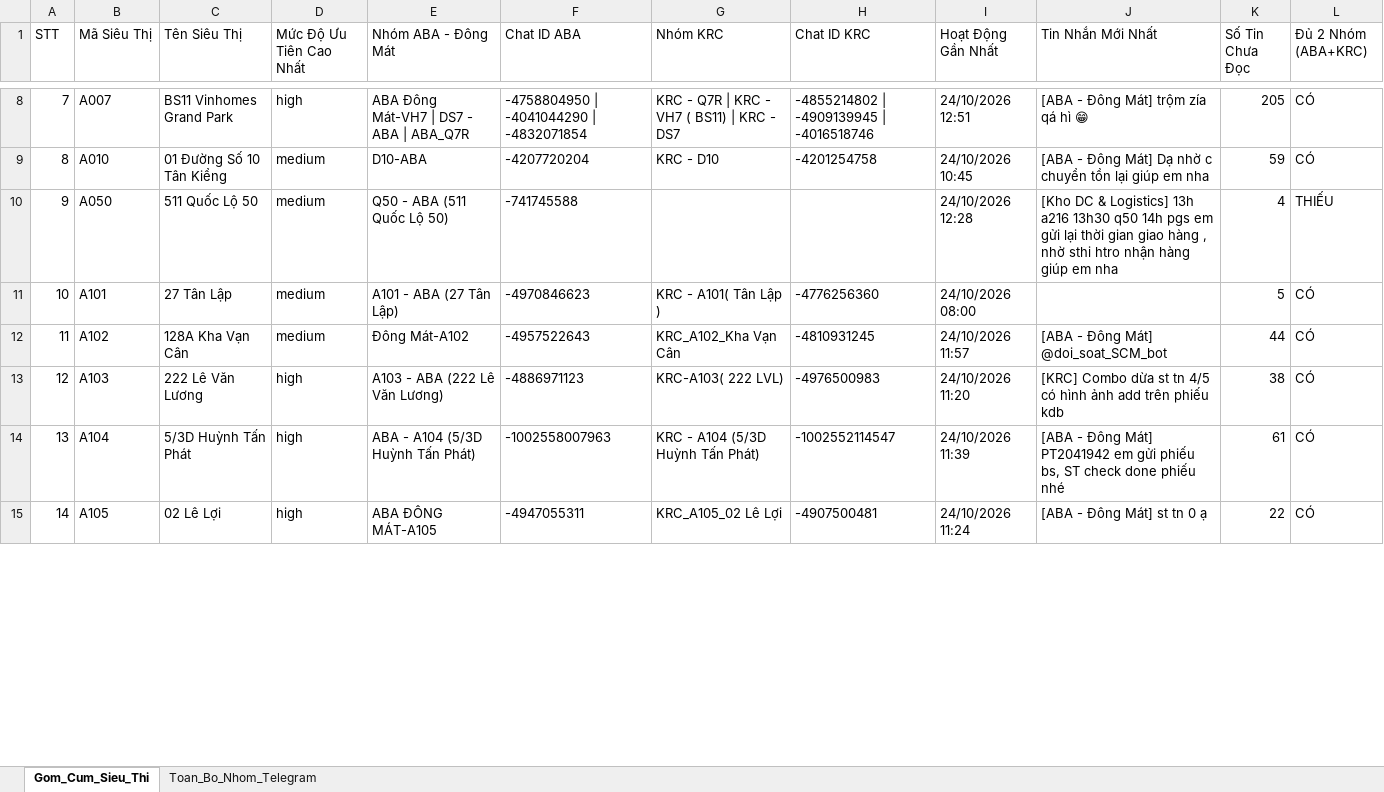
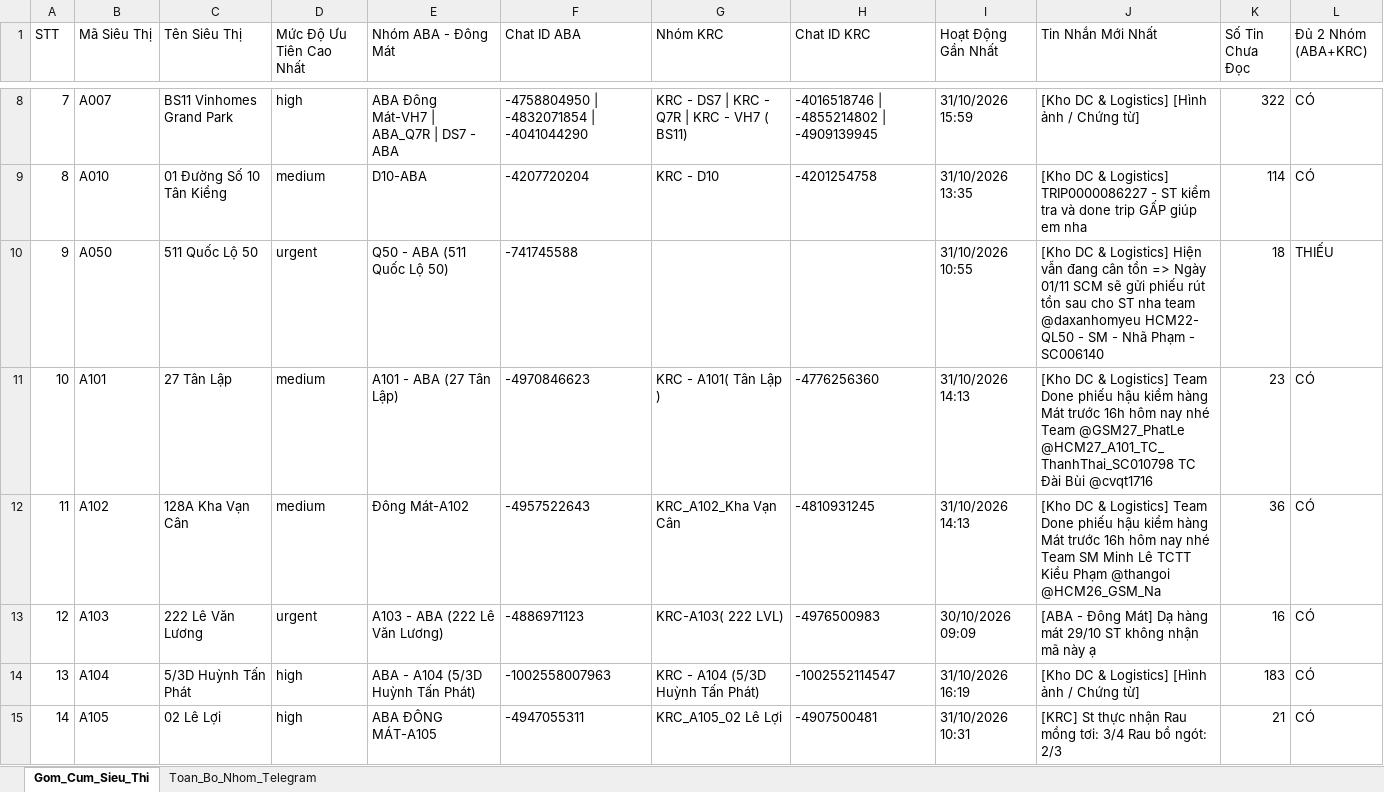
Before and after one commit to aresphamha/Doi_Soat_Dong_Mat, an Excel workbook: Danh_Sach_Group_Telegram_SCM.xlsx, sheet Gom_Cum_Sieu_Thi, drawn as a sheet; only a part is shown, gaps mark what is left out; values as stored, in another font and other column widths than the file's, no borders; the diff covers the shown part only; the diff names each change by its address in the sheet, - before the commit and + after, or states it on an @@ line.

Commit message:
Nang cap tool spam tin nhan tuy chon ho tro day du kenh Kho Kho (chat_id_dc)

```diff
--- a/Danh_Sach_Group_Telegram_SCM.xlsx (sheet Gom_Cum_Sieu_Thi)
+++ b/Danh_Sach_Group_Telegram_SCM.xlsx (sheet Gom_Cum_Sieu_Thi)
-E8 (Nhóm ABA - Đông Mát): ABA Đông Mát-VH7 | DS7 - ABA | ABA_Q7R
+E8 (Nhóm ABA - Đông Mát): ABA Đông Mát-VH7 | ABA_Q7R | DS7 - ABA
-F8 (Chat ID ABA): -4758804950 | -4041044290 | -4832071854
+F8 (Chat ID ABA): -4758804950 | -4832071854 | -4041044290
-G8 (Nhóm KRC): KRC - Q7R | KRC - VH7 ( BS11) | KRC - DS7
+G8 (Nhóm KRC): KRC - DS7 | KRC - Q7R | KRC - VH7 ( BS11)
-H8 (Chat ID KRC): -4855214802 | -4909139945 | -4016518746
+H8 (Chat ID KRC): -4016518746 | -4855214802 | -4909139945
-I8 (Hoạt Động Gần Nhất): 24/10/2026 12:51
+I8 (Hoạt Động Gần Nhất): 31/10/2026 15:59
-J8 (Tin Nhắn Mới Nhất): [ABA - Đông Mát] trộm zía qá hì 😁
+J8 (Tin Nhắn Mới Nhất): [Kho DC & Logistics] [Hình ảnh / Chứng từ]
-K8 (Số Tin Chưa Đọc): 205
+K8 (Số Tin Chưa Đọc): 322
-I9 (Hoạt Động Gần Nhất): 24/10/2026 10:45
+I9 (Hoạt Động Gần Nhất): 31/10/2026 13:35
-J9 (Tin Nhắn Mới Nhất): [ABA - Đông Mát] Dạ nhờ c chuyển tồn lại giúp em…
+J9 (Tin Nhắn Mới Nhất): [Kho DC & Logistics] TRIP0000086227 - ST kiểm tra và done trip GẤP giúp em…
-K9 (Số Tin Chưa Đọc): 59
+K9 (Số Tin Chưa Đọc): 114
-D10 (Mức Độ Ưu Tiên Cao Nhất): medium
+D10 (Mức Độ Ưu Tiên Cao Nhất): urgent
-I10 (Hoạt Động Gần Nhất): 24/10/2026 12:28
+I10 (Hoạt Động Gần Nhất): 31/10/2026 10:55
-J10 (Tin Nhắn Mới Nhất): …& Logistics] 13h a216 13h30 q50 14h pgs em gửi lại thời gian giao hàng , nhờ sthi htro nhận hàng giúp em nha
+J10 (Tin Nhắn Mới Nhất): …& Logistics] Hiện vẫn đang cân tồn => Ngày 01/11 SCM sẽ gửi phiếu rút tồn sau cho ST nha team @daxanhomyeu HCM22- QL50 - SM - Nhã Phạm - SC006140
-K10 (Số Tin Chưa Đọc): 4
+K10 (Số Tin Chưa Đọc): 18
-I11 (Hoạt Động Gần Nhất): 24/10/2026 08:00
+I11 (Hoạt Động Gần Nhất): 31/10/2026 14:13
-J11 (Tin Nhắn Mới Nhất): (empty)
+J11 (Tin Nhắn Mới Nhất): [Kho DC & Logistics] Team Done phiếu hậu kiểm hàng Mát trước 16h hôm nay nhé Team @GSM27_PhatLe @HCM27_A101_TC_ThanhThai_SC010798 TC Đài Bùi @cvqt1716
-K11 (Số Tin Chưa Đọc): 5
+K11 (Số Tin Chưa Đọc): 23
-I12 (Hoạt Động Gần Nhất): 24/10/2026 11:57
+I12 (Hoạt Động Gần Nhất): 31/10/2026 14:13
-J12 (Tin Nhắn Mới Nhất): [ABA - Đông Mát] @doi_soat_SCM_bot
+J12 (Tin Nhắn Mới Nhất): [Kho DC & Logistics] Team Done phiếu hậu kiểm hàng Mát trước 16h hôm nay nhé Team SM Minh Lê TCTT Kiều Phạm @thangoi @HCM26_GSM_Na
-K12 (Số Tin Chưa Đọc): 44
+K12 (Số Tin Chưa Đọc): 36
-D13 (Mức Độ Ưu Tiên Cao Nhất): high
+D13 (Mức Độ Ưu Tiên Cao Nhất): urgent
-I13 (Hoạt Động Gần Nhất): 24/10/2026 11:20
+I13 (Hoạt Động Gần Nhất): 30/10/2026 09:09
-J13 (Tin Nhắn Mới Nhất): [KRC] Combo dừa st tn 4/5 có hình ảnh add trên phiếu kdb
+J13 (Tin Nhắn Mới Nhất): [ABA - Đông Mát] Dạ hàng mát 29/10 ST không nhận mã này ạ
-K13 (Số Tin Chưa Đọc): 38
+K13 (Số Tin Chưa Đọc): 16
-I14 (Hoạt Động Gần Nhất): 24/10/2026 11:39
+I14 (Hoạt Động Gần Nhất): 31/10/2026 16:19
-J14 (Tin Nhắn Mới Nhất): [ABA - Đông Mát] PT2041942 em gửi phiếu bs, ST check done phiếu nhé
+J14 (Tin Nhắn Mới Nhất): [Kho DC & Logistics] [Hình ảnh / Chứng từ]
-K14 (Số Tin Chưa Đọc): 61
+K14 (Số Tin Chưa Đọc): 183
-I15 (Hoạt Động Gần Nhất): 24/10/2026 11:24
+I15 (Hoạt Động Gần Nhất): 31/10/2026 10:31
-J15 (Tin Nhắn Mới Nhất): [ABA - Đông Mát] st tn 0 ạ
+J15 (Tin Nhắn Mới Nhất): [KRC] St thực nhận Rau mồng tơi: 3/4 Rau bồ ngót: 2/3
-K15 (Số Tin Chưa Đọc): 22
+K15 (Số Tin Chưa Đọc): 21
```
Also changed, not shown: 4 added rows, 777 edited cells and row numbers in column A elsewhere in this sheet, sheet Toan_Bo_Nhom_Telegram, SPAM_PHIEU_CHUYEN/CHI TIẾT MÁT/Danh sách Siêu thị.xlsx, SPAM_PHIEU_CHUYEN/CHI TIẾT THỊT CÁ/Danh sách Siêu thị.xlsx, 10 other files.
